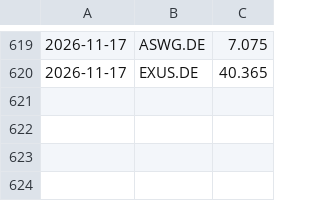
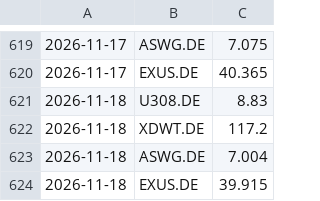
Before and after one commit to lucarizzo-it/stock-monitor, a CSV file: data.csv, drawn as a sheet; only a part is shown, gaps mark what is left out; the diff names each change by its address in the sheet, - before the commit and + after, or states it on an @@ line.

```diff
--- a/data.csv
+++ b/data.csv
+row 621: 2026-11-18 | U308.DE | 8.83
+row 622: 2026-11-18 | XDWT.DE | 117.2
+row 623: 2026-11-18 | ASWG.DE | 7.004
+row 624: 2026-11-18 | EXUS.DE | 39.915
```
